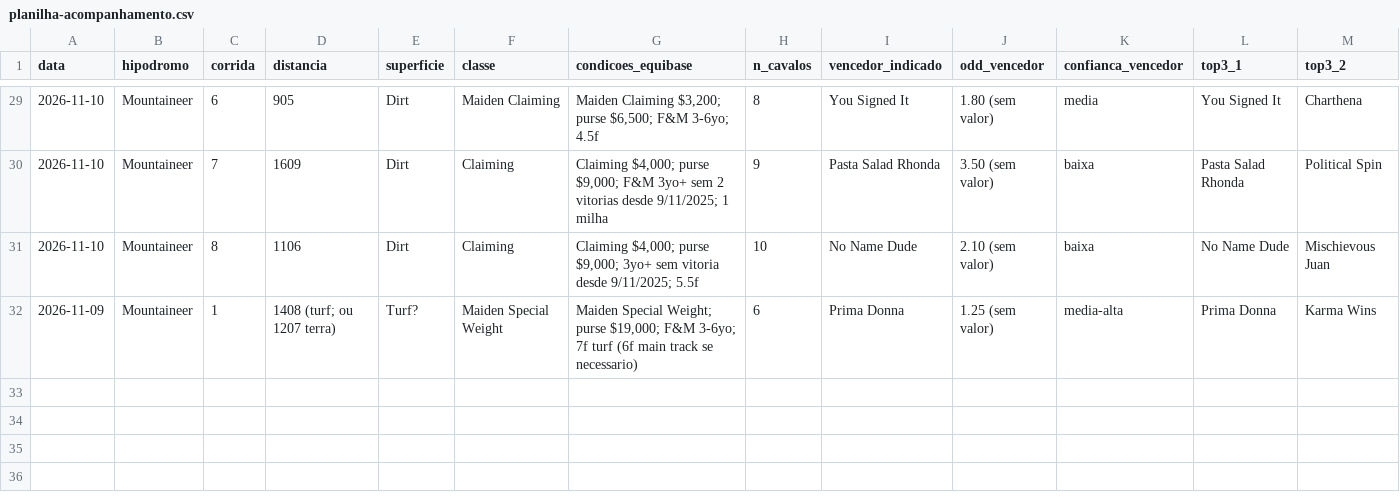
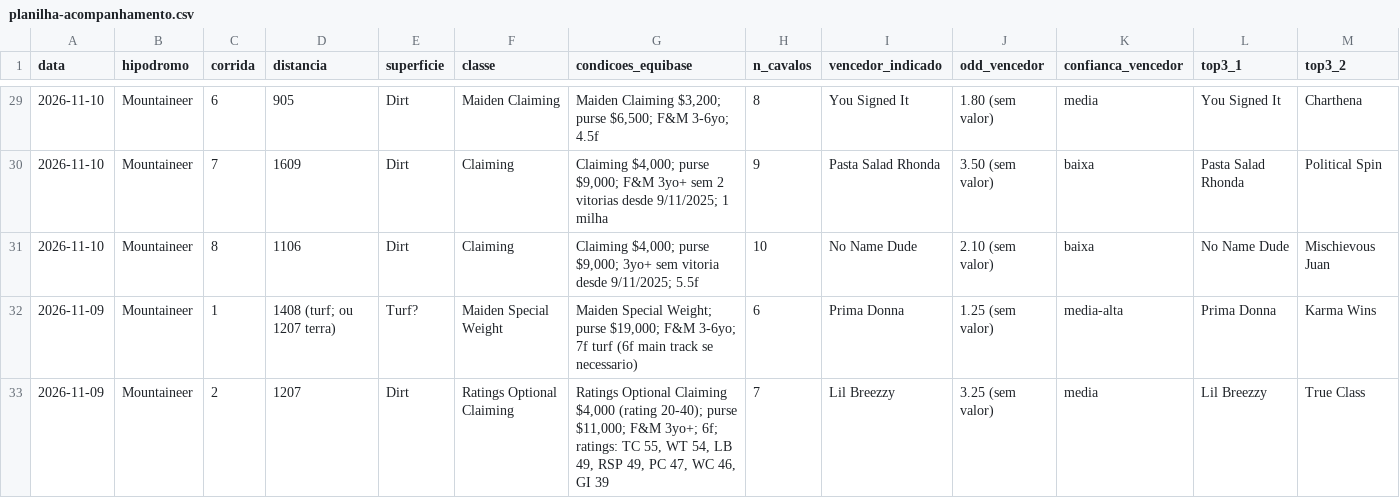
Before and after one commit to vidadeinvestidoresportivo/Analista-Cavalos-2, a CSV file: analista/planilha-acompanhamento.csv, drawn as a sheet; only a part is shown, gaps mark what is left out; rows hold the shown columns only; the diff names each change by its address in the sheet, - before the commit and + after, or states it on an @@ line.

```diff
--- a/analista/planilha-acompanhamento.csv
+++ b/analista/planilha-acompanhamento.csv
+row 33: 2026-11-09 | Mountaineer | 2 | 1207 | Dirt | Ratings Optional Claiming | Ratings Optional Claiming $4,000 (rating 20-40); purse $11,000; F&M 3yo+; 6f; ratings: TC 55, WT 54, LB 49, RSP 49, PC 47, WC 46, GI 39 | 7 | Lil Breezzy | 3.25 (sem valor) | media | Lil Breezzy | True Class
```
